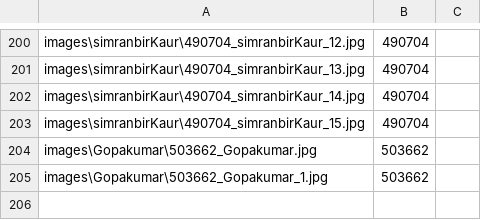
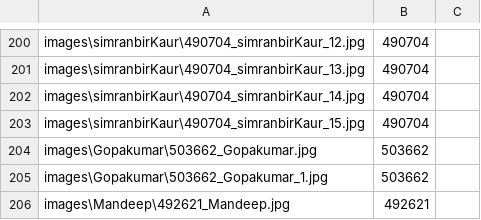
Before and after one commit to SimranbirKaur-000490704/Face-Recognition-Based-Attendance-System, a CSV file: labels.csv, drawn as a sheet; only a part is shown, gaps mark what is left out.

```diff
--- a/labels.csv
+++ b/labels.csv
@@ -205 +205,2 @@ images\Gopakumar\503662_Gopakumar.jpg,503662
 images\Gopakumar\503662_Gopakumar_1.jpg,503662
+images\Mandeep\492621_Mandeep.jpg,492621
```
Also changed, not shown: form_data.csv.
